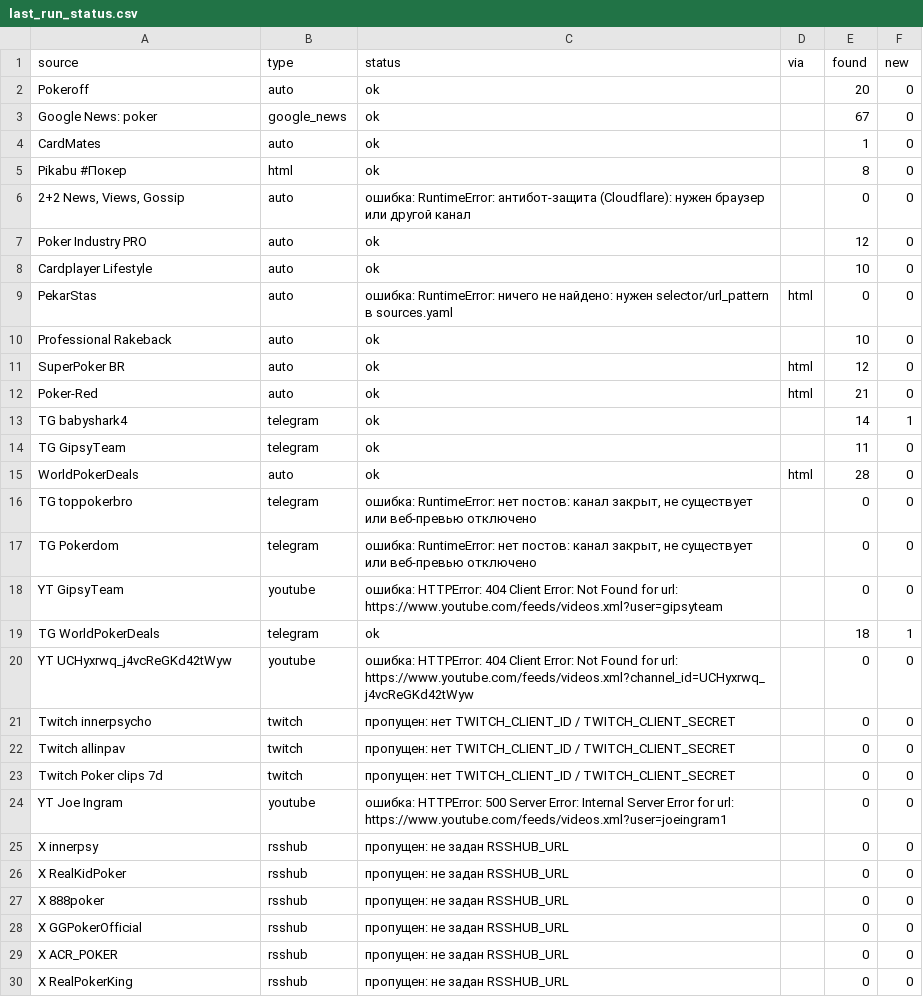
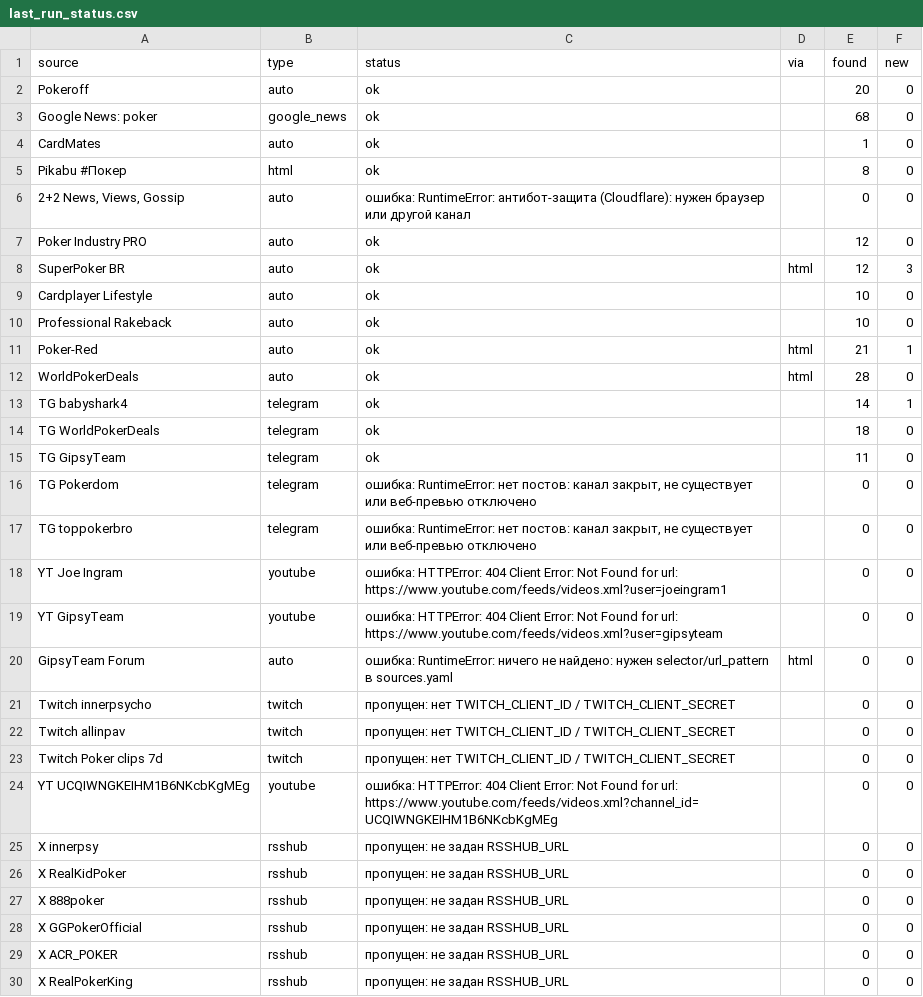
Before and after one commit to marta702/pokeroff-news, a CSV file: out/last_run_status.csv, drawn as a sheet; only a part is shown; the diff covers the shown part only.

```diff
--- a/out/last_run_status.csv
+++ b/out/last_run_status.csv
@@ -2,3 +2,3 @@
 Pokeroff,auto,ok,,20,0
-Google News: poker,google_news,ok,,67,0
+Google News: poker,google_news,ok,,68,0
 CardMates,auto,ok,,1,0
@@ -7,15 +7,15 @@ Pikabu #Покер,html,ok,,8,0
 Poker Industry PRO,auto,ok,,12,0
+SuperPoker BR,auto,ok,html,12,3
 Cardplayer Lifestyle,auto,ok,,10,0
-PekarStas,auto,ошибка: RuntimeError: ничего не найдено: нужен selector/url_pattern в sources.yaml,html,0,0
 Professional Rakeback,auto,ok,,10,0
-SuperPoker BR,auto,ok,html,12,0
-Poker-Red,auto,ok,html,21,0
+Poker-Red,auto,ok,html,21,1
+WorldPokerDeals,auto,ok,html,28,0
 TG babyshark4,telegram,ok,,14,1
+TG WorldPokerDeals,telegram,ok,,18,0
 TG GipsyTeam,telegram,ok,,11,0
-WorldPokerDeals,auto,ok,html,28,0
+TG Pokerdom,telegram,"ошибка: RuntimeError: нет постов: канал закрыт, не существует или веб-превью отключено",,0,0
 TG toppokerbro,telegram,"ошибка: RuntimeError: нет постов: канал закрыт, не существует или веб-превью отключено",,0,0
-TG Pokerdom,telegram,"ошибка: RuntimeError: нет постов: канал закрыт, не существует или веб-превью отключено",,0,0
+YT Joe Ingram,youtube,ошибка: HTTPError: 404 Client Error: Not Found for url: https://www.youtube.com/feeds/videos.xml?user=joeingram1,,0,0
 YT GipsyTeam,youtube,ошибка: HTTPError: 404 Client Error: Not Found for url: https://www.youtube.com/feeds/videos.xml?user=gipsyteam,,0,0
-TG WorldPokerDeals,telegram,ok,,18,1
-YT UCHyxrwq_j4vcReGKd42tWyw,youtube,ошибка: HTTPError: 404 Client Error: Not Found for url: https://www.youtube.com/feeds/videos.xml?channel_id=UCHyxrwq_j4vcReGKd42tWyw,,0,0
+GipsyTeam Forum,auto,ошибка: RuntimeError: ничего не найдено: нужен selector/url_pattern в sources.yaml,html,0,0
 Twitch innerpsycho,twitch,пропущен: нет TWITCH_CLIENT_ID / TWITCH_CLIENT_SECRET,,0,0
@@ -23,3 +23,3 @@ Twitch allinpav,twitch,пропущен: нет TWITCH_CLIENT_ID / TWITCH_CLIENT
 Twitch Poker clips 7d,twitch,пропущен: нет TWITCH_CLIENT_ID / TWITCH_CLIENT_SECRET,,0,0
-YT Joe Ingram,youtube,ошибка: HTTPError: 500 Server Error: Internal Server Error for url: https://www.youtube.com/feeds/videos.xml?user=joeingram1,,0,0
+YT UCQIWNGKEIHM1B6NKcbKgMEg,youtube,ошибка: HTTPError: 404 Client Error: Not Found for url: https://www.youtube.com/feeds/videos.xml?channel_id=UCQIWNGKEIHM1B6NKcbKgMEg,,0,0
 X innerpsy,rsshub,пропущен: не задан RSSHUB_URL,,0,0
```
Also changed, not shown: 2 added rows, 1 removed row and 3 edited cells elsewhere in this file, 2 other files.
